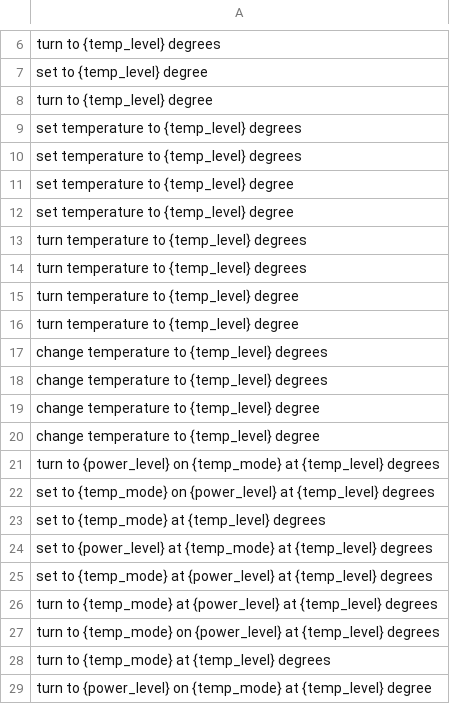
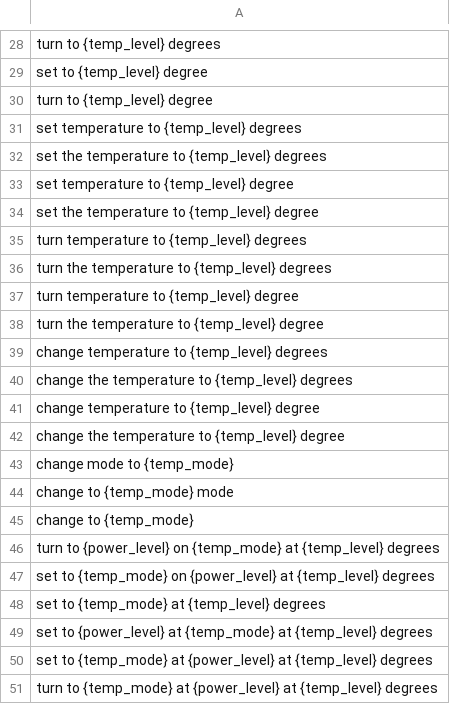
Before and after one commit to NSEvent/voice-dyson, a CSV file: sample_utterances.csv, drawn as a sheet; only a part is shown, gaps mark what is left out; the shorter side is filled out with more unchanged rows; the diff covers the shown part only.

Commit message:
Added more power_level and temp_level solo utterances

```diff
--- a/sample_utterances.csv
+++ b/sample_utterances.csv
@@ -9,13 +31,16 @@ turn to {temp_level} degree
 set temperature to {temp_level} degrees
-set temperature to {temp_level} degrees
+set the temperature to {temp_level} degrees
 set temperature to {temp_level} degree
-set temperature to {temp_level} degree
+set the temperature to {temp_level} degree
 turn temperature to {temp_level} degrees
-turn temperature to {temp_level} degrees
+turn the temperature to {temp_level} degrees
 turn temperature to {temp_level} degree
-turn temperature to {temp_level} degree
+turn the temperature to {temp_level} degree
 change temperature to {temp_level} degrees
-change temperature to {temp_level} degrees
+change the temperature to {temp_level} degrees
 change temperature to {temp_level} degree
-change temperature to {temp_level} degree
+change the temperature to {temp_level} degree
+change mode to {temp_mode}
+change to {temp_mode} mode
+change to {temp_mode}
 turn to {power_level} on {temp_mode} at {temp_level} degrees
```
Also changed, not shown: 22 added rows elsewhere in this file.
